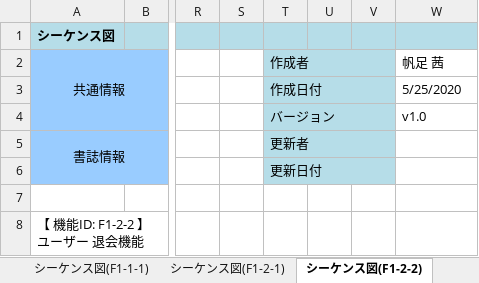
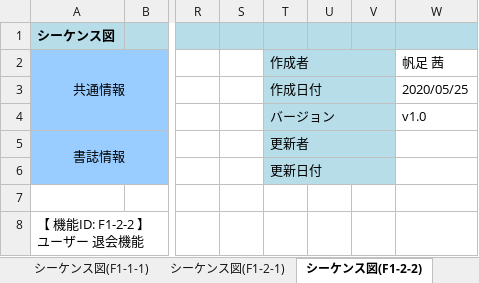
Before and after one commit to hoashi-akane/sample-shopping-system, an Excel workbook: document/機能/機能設計書.xlsx, sheet シーケンス図(F1-2-2), drawn as a sheet; only a part is shown, gaps mark what is left out; values as stored, in another font and other column widths than the file's, no borders; charts and pictures not drawn; the diff names each change by its address in the sheet, - before the commit and + after, or states it on an @@ line.

```diff
--- a/document/機能/機能設計書.xlsx (sheet シーケンス図(F1-2-2))
+++ b/document/機能/機能設計書.xlsx (sheet シーケンス図(F1-2-2))
-W3: 5/25/2020
+W3: 2020/05/25
```
Also changed, not shown: sheet シーケンス図(F1-2-3), sheet シーケンス図(F1-4-1), sheet シーケンス図(F1-8-1), sheet シーケンス図(F2-2-1), sheet シーケンス図(F2-4-1), sheet シーケンス図(F2-5-1), 29 more sheets, other sheet tabs, charts or pictures, document/DB/データベース設計書.xlsx.
